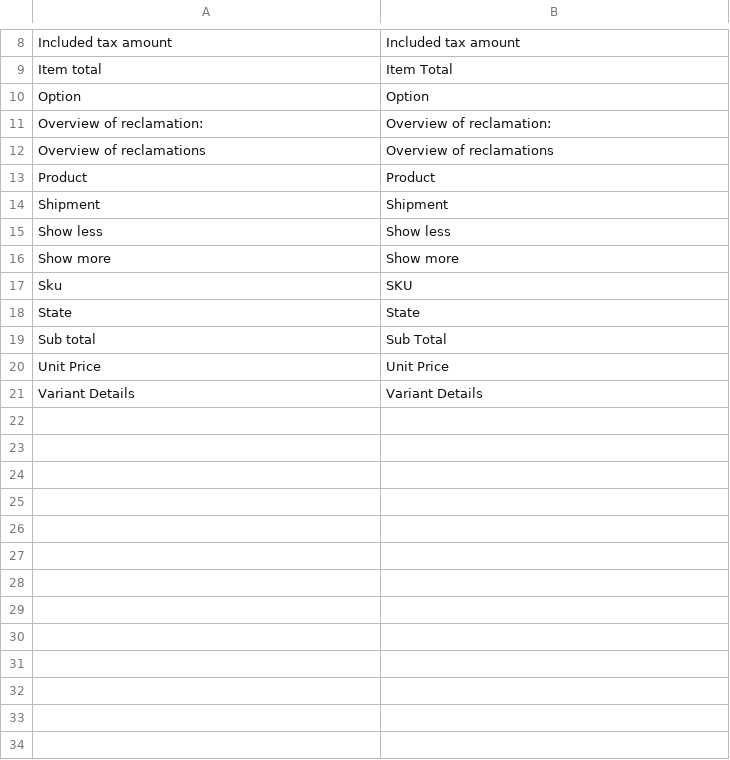
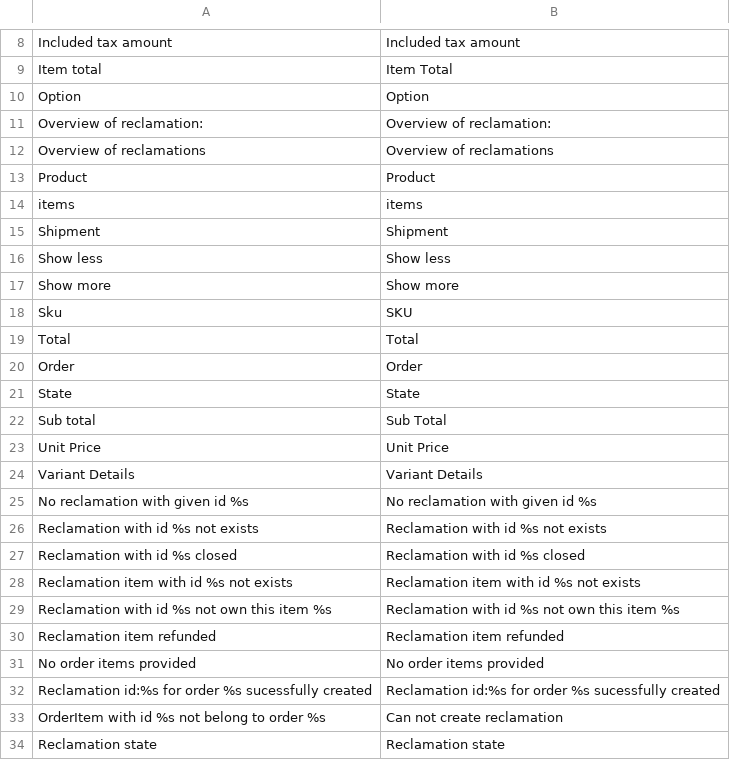
Before and after one commit to spryker/sales-reclamation, a CSV file: data/translation/Zed/en_US.csv, drawn as a sheet; only a part is shown, gaps mark what is left out; the diff names each change by its address in the sheet, - before the commit and + after, or states it on an @@ line.

Commit message:
CC-287: added missed translations for sales reclamations and cms blocks.

```diff
--- a/data/translation/Zed/en_US.csv
+++ b/data/translation/Zed/en_US.csv
+row 14: items | items
+row 19: Total | Total
+row 20: Order | Order
+row 25: No reclamation with given id %s | No reclamation with given id %s
+row 26: Reclamation with id %s not exists | Reclamation with id %s not exists
+row 27: Reclamation with id %s closed | Reclamation with id %s closed
+row 28: Reclamation item with id %s not exists | Reclamation item with id %s not exists
+row 29: Reclamation with id %s not own this item %s | Reclamation with id %s not own this item %s
+row 30: Reclamation item refunded | Reclamation item refunded
+row 31: No order items provided | No order items provided
+row 32: Reclamation id:%s for order %s sucessfully created | Reclamation id:%s for order %s sucessfully created
+row 33: OrderItem with id %s not belong to order %s | Can not create reclamation
+row 34: Reclamation state | Reclamation state
```
Also changed, not shown: 3 other files.
